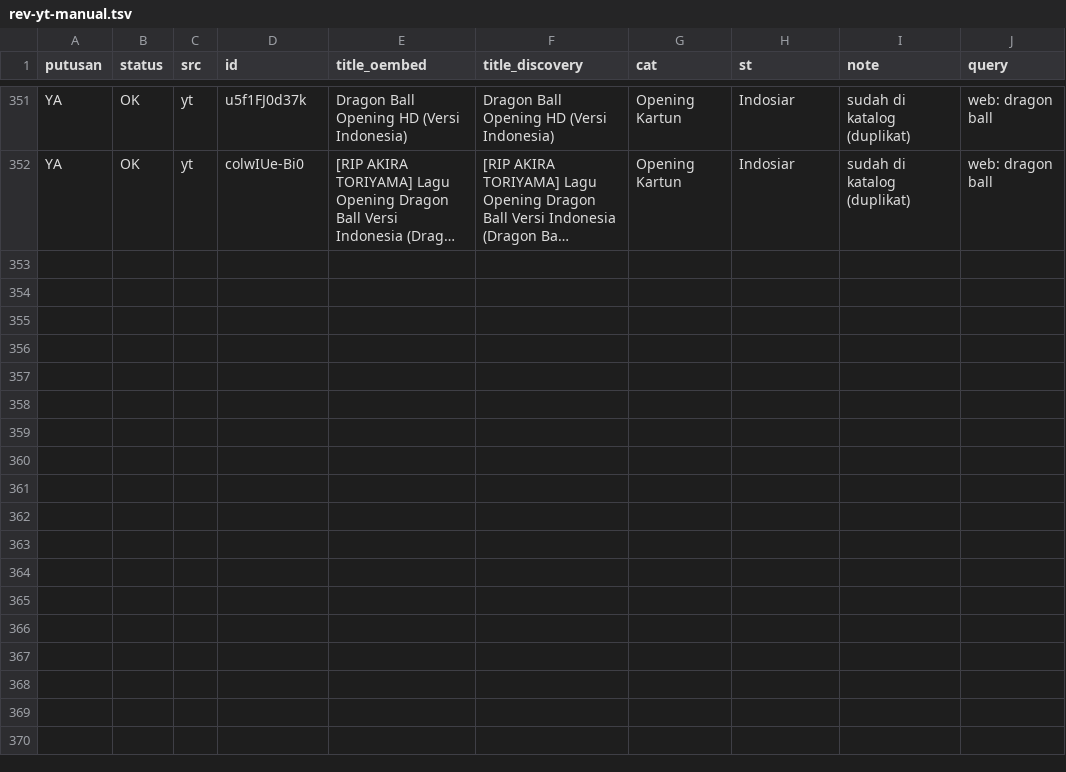
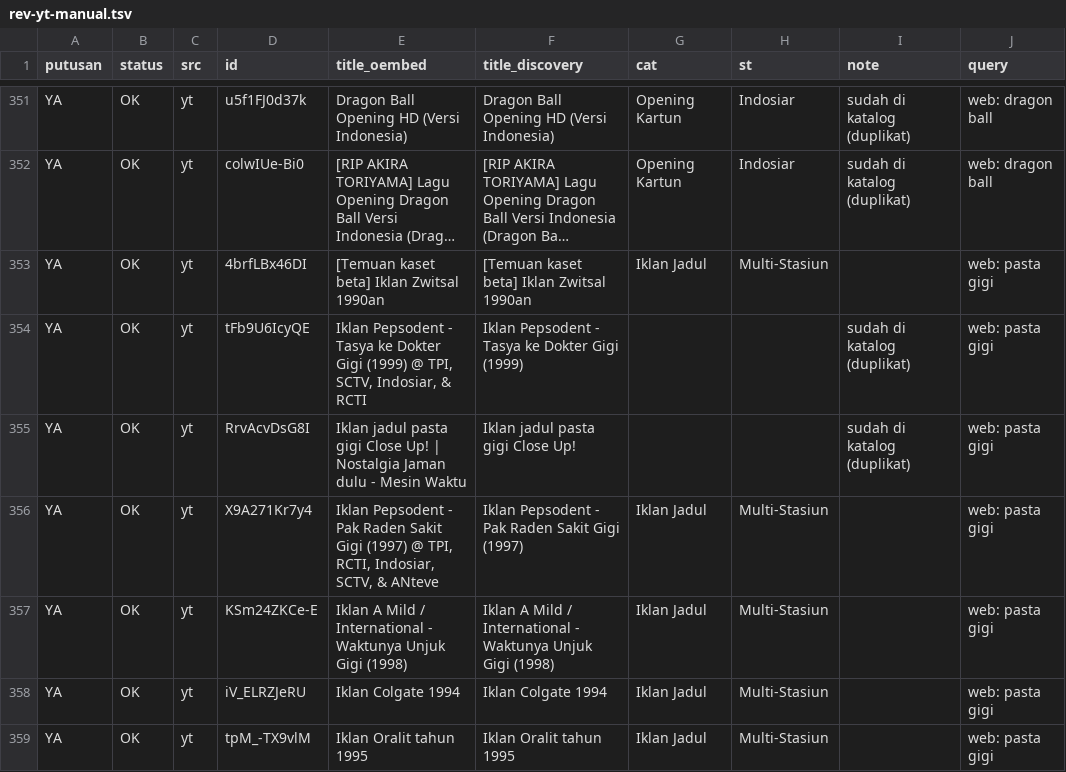
Before and after one commit to Llunatics/siar, a TSV file: scripts/cand/rev-yt-manual.tsv, drawn as a sheet; only a part is shown, gaps mark what is left out; long unchanged cells end in …; the diff names each change by its address in the sheet, - before the commit and + after, or states it on an @@ line.

Commit message:
audit siklus 111: batch YT pasta gigi +0 (semua duplikat)

```diff
--- a/scripts/cand/rev-yt-manual.tsv
+++ b/scripts/cand/rev-yt-manual.tsv
+row 353: YA | OK | yt | 4brfLBx46DI | [Temuan kaset beta] Iklan Zwitsal 1990an | [Temuan kaset beta] Iklan Zwitsal 1990an | Iklan Jadul | Multi-Stasiun |  | web: pasta gigi
+row 354: YA | OK | yt | tFb9U6IcyQE | Iklan Pepsodent - Tasya ke Dokter Gigi (1999) @ TPI, SCTV, Indosiar, & RCTI | Iklan Pepsodent - Tasya ke Dokter Gigi (1999) |  |  | sudah di katalog (duplikat) | web: pasta gigi
+row 355: YA | OK | yt | RrvAcvDsG8I | Iklan jadul pasta gigi Close Up! | Nostalgia Jaman dulu - Mesin Waktu | Iklan jadul pasta gigi Close Up! |  |  | sudah di katalog (duplikat) | web: pasta gigi
+row 356: YA | OK | yt | X9A271Kr7y4 | Iklan Pepsodent - Pak Raden Sakit Gigi (1997) @ TPI, RCTI, Indosiar, SCTV, & ANteve | Iklan Pepsodent - Pak Raden Sakit Gigi (1997) | Iklan Jadul | Multi-Stasiun |  | web: pasta gigi
+row 357: YA | OK | yt | KSm24ZKCe-E | Iklan A Mild / International - Waktunya Unjuk Gigi (1998) | Iklan A Mild / International - Waktunya Unjuk Gigi (1998) | Iklan Jadul | Multi-Stasiun |  | web: pasta gigi
+row 358: YA | OK | yt | iV_ELRZJeRU | Iklan Colgate 1994 | Iklan Colgate 1994 | Iklan Jadul | Multi-Stasiun |  | web: pasta gigi
+row 359: YA | OK | yt | tpM_-TX9vlM | Iklan Oralit tahun 1995 | Iklan Oralit tahun 1995 | Iklan Jadul | Multi-Stasiun |  | web: pasta gigi
```
Also changed, not shown: 2 other files.
